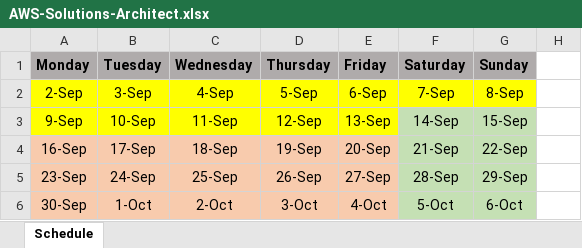
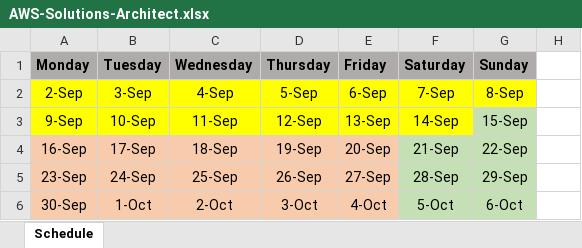
Before and after one commit to slaytr/Project-AWS, an Excel workbook: SolutionsArchitect/AWS-Solutions-Architect.xlsx, sheet Schedule, drawn as a sheet; only a part is shown; values as stored, in another font and other column widths than the file's, no borders; the diff names each change by its address in the sheet, - before the commit and + after, or states it on an @@ line.

Commit message:
sep14

```diff
--- a/SolutionsArchitect/AWS-Solutions-Architect.xlsx (sheet Schedule)
+++ b/SolutionsArchitect/AWS-Solutions-Architect.xlsx (sheet Schedule)
-F3 fill: #C5E0B4
+F3 fill: #FFFF00
```
